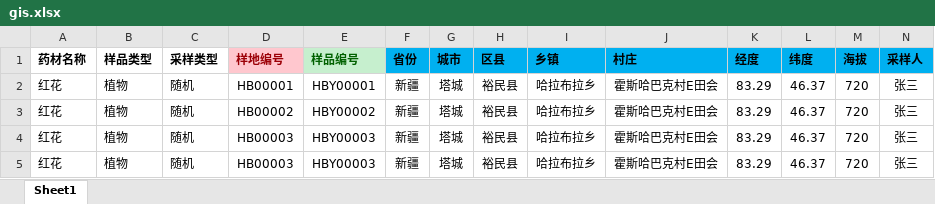
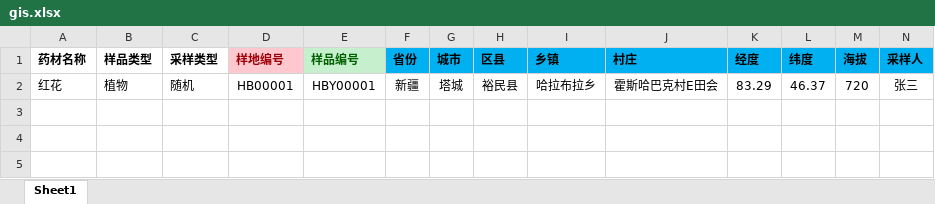
Before and after one commit to wuxiaoyao666/putcm_s, an Excel workbook: file/template/gis.xlsx, sheet Sheet1, drawn as a sheet; only a part is shown; values as stored, in another font and other column widths than the file's, no borders; rows hold the shown columns only; the diff names each change by its address in the sheet, - before the commit and + after, or states it on an @@ line.

Commit message:
feat:gis

```diff
--- a/file/template/gis.xlsx (sheet Sheet1)
+++ b/file/template/gis.xlsx (sheet Sheet1)
-row 3: 红花 | 植物 | 随机 | HB00002 | HBY00002 | 新疆 | 塔城 | 裕民县 | 哈拉布拉乡 | 霍斯哈巴克村E田会 | 83.29 | 46.37 | 720 | 张三
-row 4: 红花 | 植物 | 随机 | HB00003 | HBY00003 | 新疆 | 塔城 | 裕民县 | 哈拉布拉乡 | 霍斯哈巴克村E田会 | 83.29 | 46.37 | 720 | 张三
-row 5: 红花 | 植物 | 随机 | HB00003 | HBY00003 | 新疆 | 塔城 | 裕民县 | 哈拉布拉乡 | 霍斯哈巴克村E田会 | 83.29 | 46.37 | 720 | 张三
```
